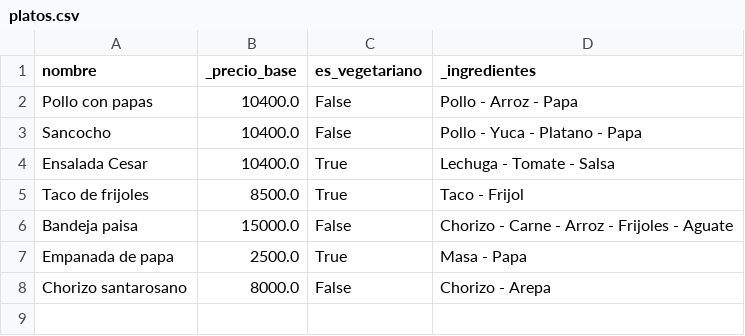
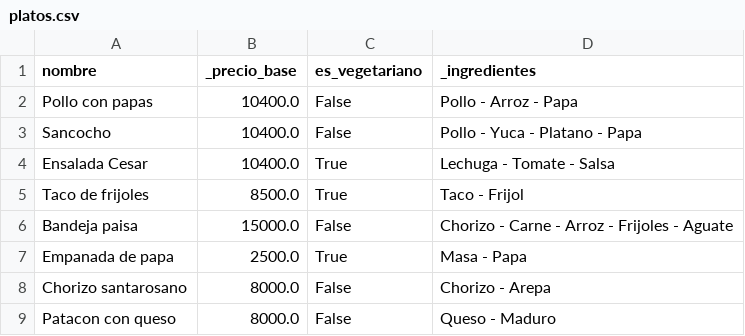
Before and after one commit to mateocardonautp/nutri-utp-programacion-LV, a CSV file: project/src/data/platos.csv, drawn as a sheet; the diff names each change by its address in the sheet, - before the commit and + after, or states it on an @@ line.

```diff
--- a/project/src/data/platos.csv
+++ b/project/src/data/platos.csv
+row 9: Patacon con queso | 8000.0 | False | Queso - Maduro
```
Also changed, not shown: project/src/tesoreria/ventas.csv, 20 other files.
